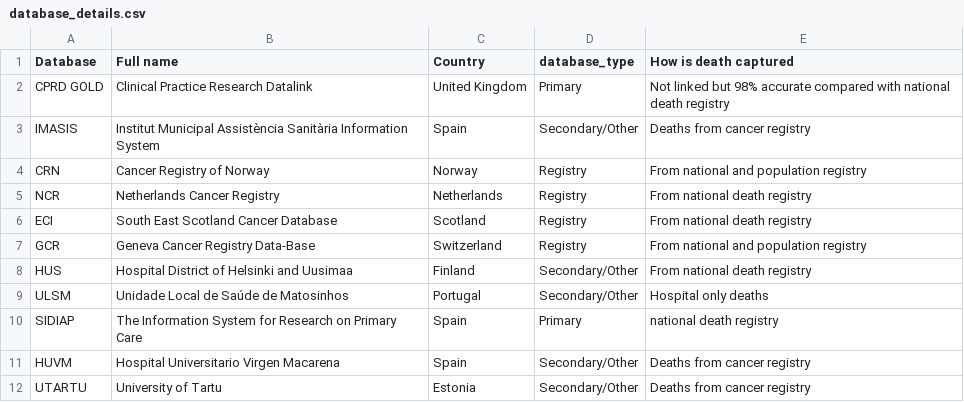
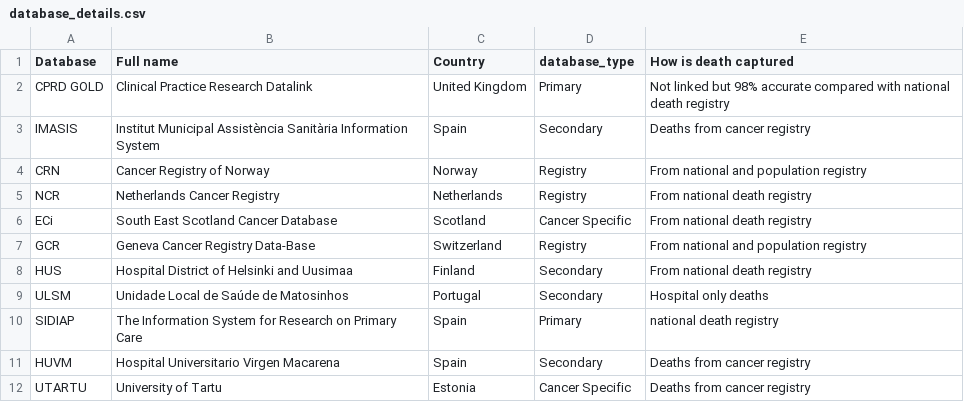
Before and after one commit to oxford-pharmacoepi/EHDENCancerSurvivalStudyShiny, a CSV file: www/database_details.csv, drawn as a sheet.

```diff
--- a/www/database_details.csv
+++ b/www/database_details.csv
@@ -2,11 +2,11 @@ Database,Full name,Country,database_type,How is death captured
 CPRD GOLD,Clinical Practice Research Datalink,United Kingdom,Primary,Not linked but 98% accurate compared with national death registry
-IMASIS,Institut Municipal Assistència Sanitària Information System,Spain,Secondary/Other,Deaths from cancer registry
+IMASIS,Institut Municipal Assistència Sanitària Information System,Spain,Secondary,Deaths from cancer registry
 CRN,Cancer Registry of Norway,Norway,Registry,From national and population registry
 NCR,Netherlands Cancer Registry,Netherlands,Registry,From national death registry
-ECI,South East Scotland Cancer Database,Scotland,Registry,From national death registry
+ECi,South East Scotland Cancer Database,Scotland,Cancer Specific,From national death registry
 GCR,Geneva Cancer Registry Data-Base,Switzerland,Registry,From national and population registry
-HUS,Hospital District of Helsinki and Uusimaa,Finland,Secondary/Other,From national death registry
-ULSM,Unidade Local de Saúde de Matosinhos,Portugal,Secondary/Other,Hospital only deaths
+HUS,Hospital District of Helsinki and Uusimaa,Finland,Secondary,From national death registry
+ULSM,Unidade Local de Saúde de Matosinhos,Portugal,Secondary,Hospital only deaths
 SIDIAP,The Information System for Research on Primary Care,Spain,Primary,national death registry
-HUVM,Hospital Universitario Virgen Macarena,Spain,Secondary/Other,Deaths from cancer registry
-UTARTU,University of Tartu,Estonia,Secondary/Other,Deaths from cancer registry
+HUVM,Hospital Universitario Virgen Macarena,Spain,Secondary,Deaths from cancer registry
+UTARTU,University of Tartu,Estonia,Cancer Specific,Deaths from cancer registry
```
Also changed, not shown: 2 other files.
